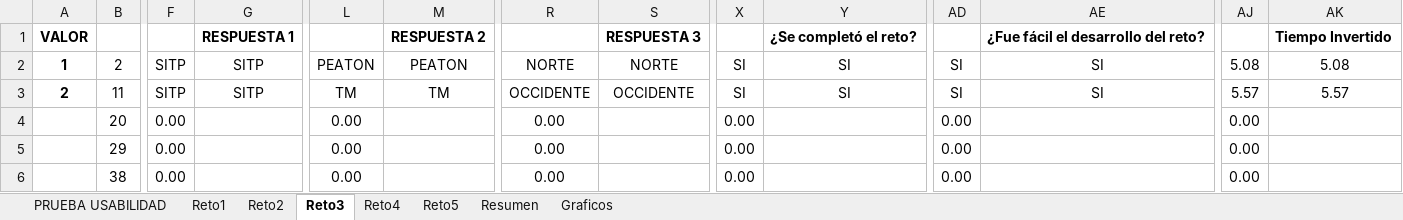
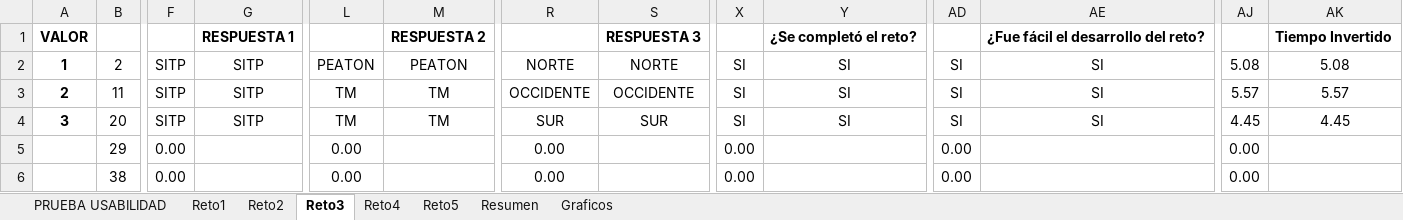
Before and after one commit to miguelfeijoo/miguelfeijoo.github.io, an Excel workbook: TesisMINE/doc/Results_Usability.xlsx, sheet Reto3, drawn as a sheet; only a part is shown, gaps mark what is left out; values as stored, in another font and other column widths than the file's, no borders; the diff names each change by its address in the sheet, - before the commit and + after, or states it on an @@ line.

```diff
--- a/TesisMINE/doc/Results_Usability.xlsx (sheet Reto3)
+++ b/TesisMINE/doc/Results_Usability.xlsx (sheet Reto3)
-A4: (empty)
+A4: 3
-F4: 0.00
+F4: SITP
-G4: (empty)
+G4: SITP
-L4: 0.00
+L4: TM
-M4: (empty)
+M4: TM
-R4: 0.00
+R4: SUR
-S4: (empty)
+S4: SUR
-X4: 0.00
+X4: SI
-Y4: (empty)
+Y4: SI
-AD4: 0.00
+AD4: SI
-AE4: (empty)
+AE4: SI
-AJ4: 0.00
+AJ4: 4.45
-AK4: (empty)
+AK4: 4.45
```
Also changed, not shown: sheet Resumen, sheet PRUEBA USABILIDAD, sheet Reto2, sheet Reto5, sheet Reto1, sheet Reto4, hidden cells, charts or pictures.
